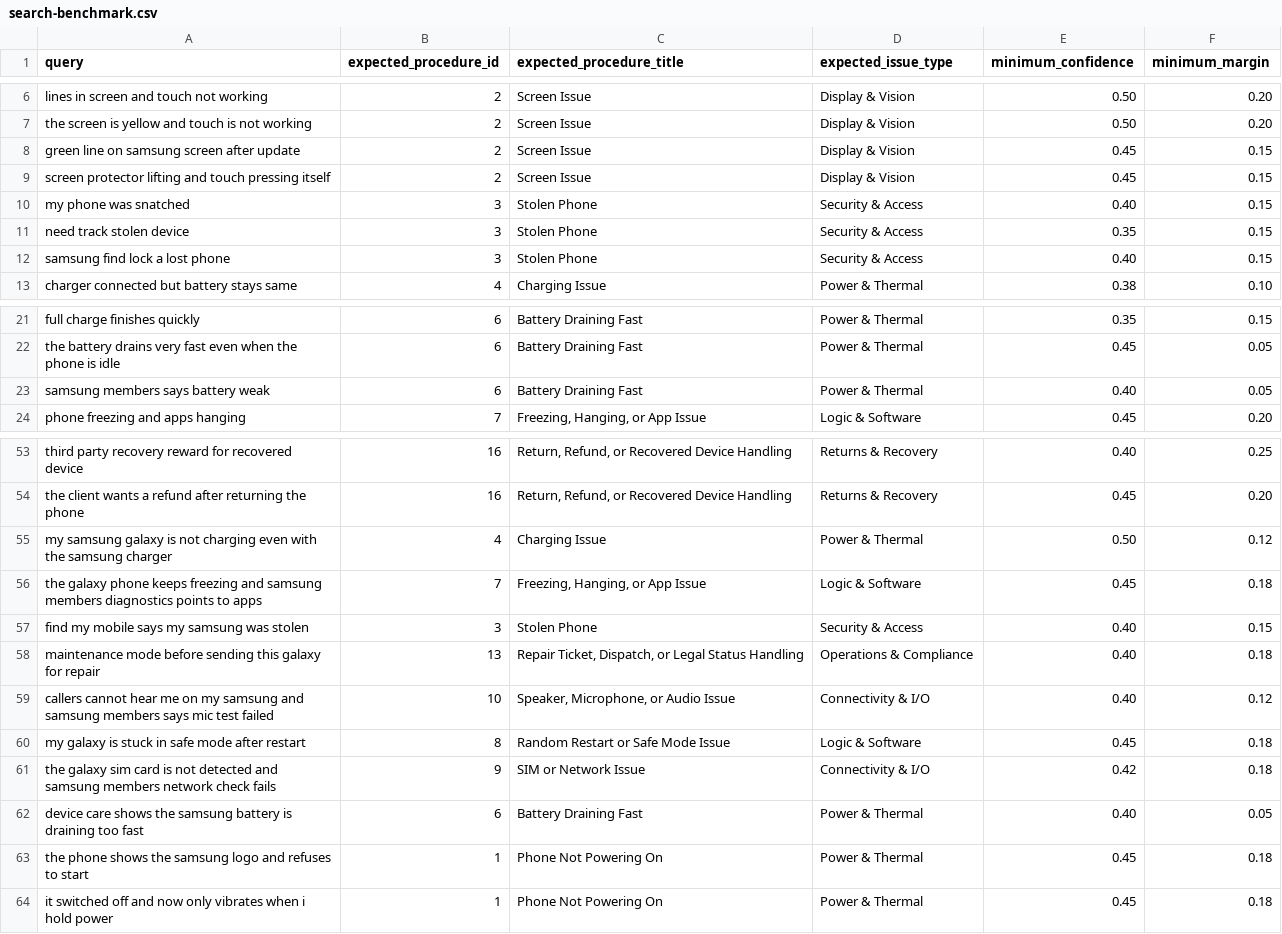
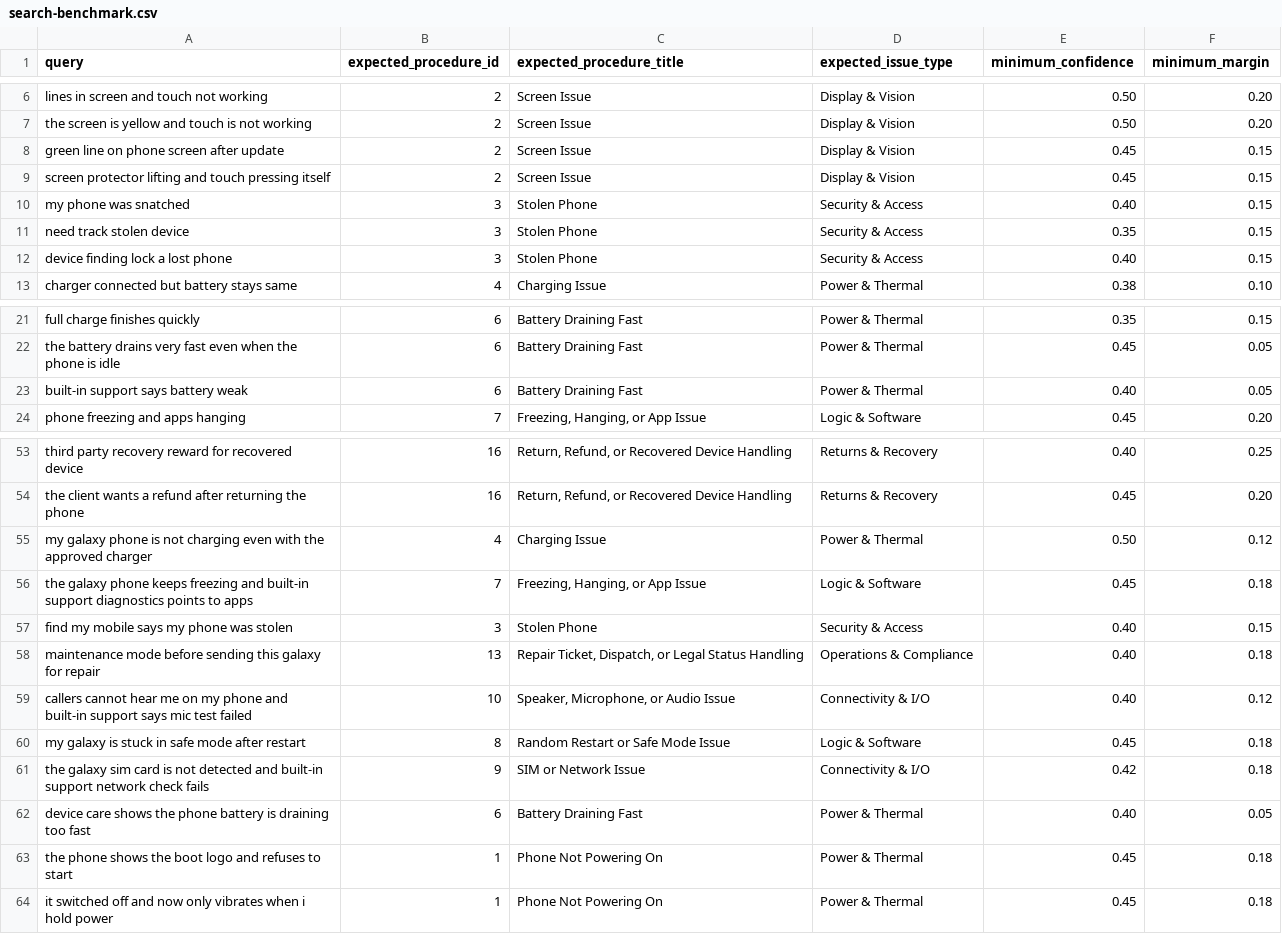
Before and after one commit to bihanire/diagnostichub, a CSV file: docs/sop-import-template/search-benchmark.csv, drawn as a sheet; only a part is shown, gaps mark what is left out.

Commit message:
fix: improve dropdown behavior and neutralize device wording

```diff
--- a/docs/sop-import-template/search-benchmark.csv
+++ b/docs/sop-import-template/search-benchmark.csv
@@ -7,3 +7,3 @@ lines in screen and touch not working,2,Screen Issue,Display & Vision,0.50,0.20
 the screen is yellow and touch is not working,2,Screen Issue,Display & Vision,0.50,0.20
-green line on samsung screen after update,2,Screen Issue,Display & Vision,0.45,0.15
+green line on phone screen after update,2,Screen Issue,Display & Vision,0.45,0.15
 screen protector lifting and touch pressing itself,2,Screen Issue,Display & Vision,0.45,0.15
@@ -11,3 +11,3 @@ my phone was snatched,3,Stolen Phone,Security & Access,0.40,0.15
 need track stolen device,3,Stolen Phone,Security & Access,0.35,0.15
-samsung find lock a lost phone,3,Stolen Phone,Security & Access,0.40,0.15
+device finding lock a lost phone,3,Stolen Phone,Security & Access,0.40,0.15
 charger connected but battery stays same,4,Charging Issue,Power & Thermal,0.38,0.10
@@ -22,3 +22,3 @@ full charge finishes quickly,6,Battery Draining Fast,Power & Thermal,0.35,0.15
 the battery drains very fast even when the phone is idle,6,Battery Draining Fast,Power & Thermal,0.45,0.05
-samsung members says battery weak,6,Battery Draining Fast,Power & Thermal,0.40,0.05
+built-in support says battery weak,6,Battery Draining Fast,Power & Thermal,0.40,0.05
 phone freezing and apps hanging,7,"Freezing, Hanging, or App Issue",Logic & Software,0.45,0.20
@@ -54,11 +54,11 @@ third party recovery reward for recovered device,16,"Return, Refund, or Recovere
 the client wants a refund after returning the phone,16,"Return, Refund, or Recovered Device Handling",Returns & Recovery,0.45,0.20
-my samsung galaxy is not charging even with the samsung charger,4,Charging Issue,Power & Thermal,0.50,0.12
-the galaxy phone keeps freezing and samsung members diagnostics points to apps,7,"Freezing, Hanging, or App Issue",Logic & Software,0.45,0.18
-find my mobile says my samsung was stolen,3,Stolen Phone,Security & Access,0.40,0.15
+my galaxy phone is not charging even with the approved charger,4,Charging Issue,Power & Thermal,0.50,0.12
+the galaxy phone keeps freezing and built-in support diagnostics points to apps,7,"Freezing, Hanging, or App Issue",Logic & Software,0.45,0.18
+find my mobile says my phone was stolen,3,Stolen Phone,Security & Access,0.40,0.15
 maintenance mode before sending this galaxy for repair,13,"Repair Ticket, Dispatch, or Legal Status Handling",Operations & Compliance,0.40,0.18
-callers cannot hear me on my samsung and samsung members says mic test failed,10,"Speaker, Microphone, or Audio Issue",Connectivity & I/O,0.40,0.12
+callers cannot hear me on my phone and built-in support says mic test failed,10,"Speaker, Microphone, or Audio Issue",Connectivity & I/O,0.40,0.12
 my galaxy is stuck in safe mode after restart,8,Random Restart or Safe Mode Issue,Logic & Software,0.45,0.18
-the galaxy sim card is not detected and samsung members network check fails,9,SIM or Network Issue,Connectivity & I/O,0.42,0.18
-device care shows the samsung battery is draining too fast,6,Battery Draining Fast,Power & Thermal,0.40,0.05
-the phone shows the samsung logo and refuses to start,1,Phone Not Powering On,Power & Thermal,0.45,0.18
+the galaxy sim card is not detected and built-in support network check fails,9,SIM or Network Issue,Connectivity & I/O,0.42,0.18
+device care shows the phone battery is draining too fast,6,Battery Draining Fast,Power & Thermal,0.40,0.05
+the phone shows the boot logo and refuses to start,1,Phone Not Powering On,Power & Thermal,0.45,0.18
 it switched off and now only vibrates when i hold power,1,Phone Not Powering On,Power & Thermal,0.45,0.18
```
Also changed, not shown: docs/sop-import-template/decision_nodes.csv, docs/sop-import-template/procedures.csv, 24 other files.
